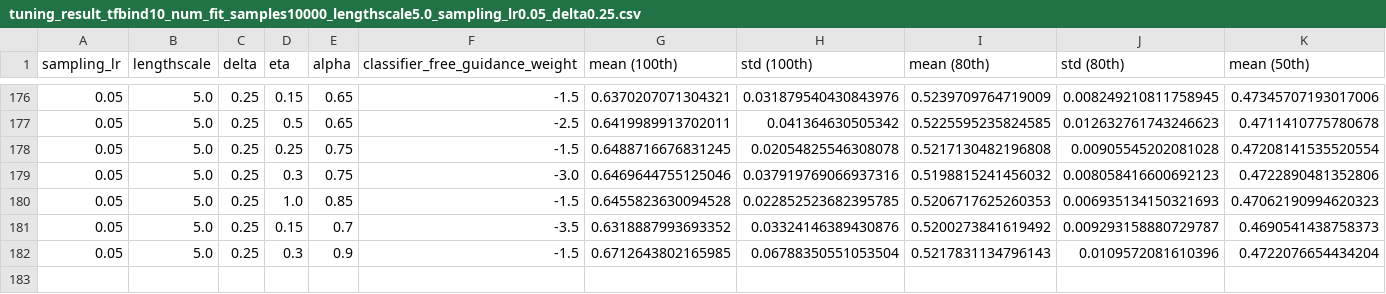
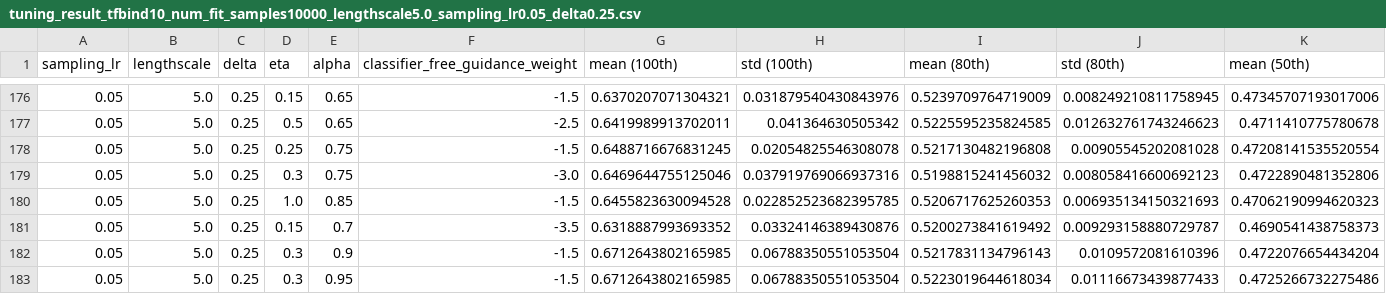
Before and after one commit to HungTT912/L2HD-setting-2, a CSV file: tuning_results/tune_23/result/tuning_result_tfbind10_num_fit_samples10000_lengthscale5.0_sampling_lr0.05_delta0.25.csv, drawn as a sheet; only a part is shown, gaps mark what is left out; rows hold the shown columns only; the diff names each change by its address in the sheet, - before the commit and + after, or states it on an @@ line.

```diff
--- a/tuning_results/tune_23/result/tuning_result_tfbind10_num_fit_samples10000_lengthscale5.0_sampling_lr0.05_delta0.25.csv
+++ b/tuning_results/tune_23/result/tuning_result_tfbind10_num_fit_samples10000_lengthscale5.0_sampling_lr0.05_delta0.25.csv
+row 183: 0.05 | 5.0 | 0.25 | 0.3 | 0.95 | -1.5 | 0.6712643802165985 | 0.06788350551053504 | 0.5223019644618034 | 0.01116673439877433 | 0.4725266732275486
```
Also changed, not shown: tuning_results/tune_23/result/tuning_result_ant_lengthscale1.0_sampling_lr0.001_delta0.25.csv, tuning_results/tune_23/result/tuning_result_dkitty_lengthscale1.0_sampling_lr0.001_delta0.25.csv.
